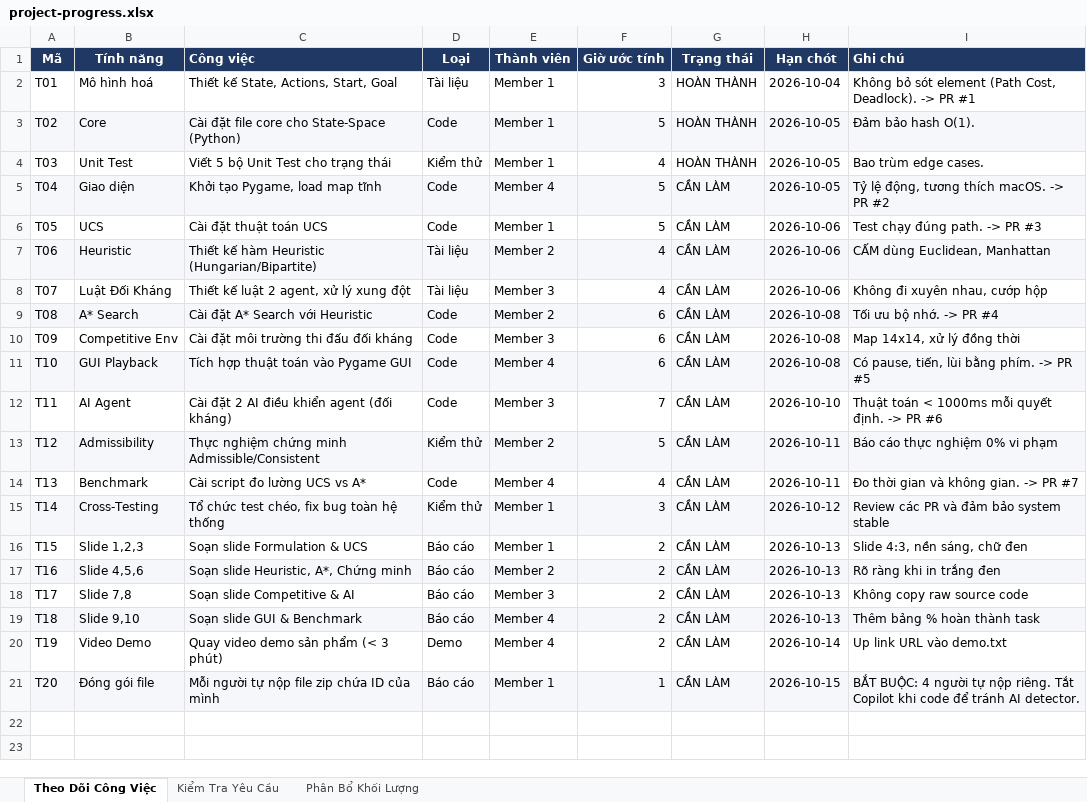
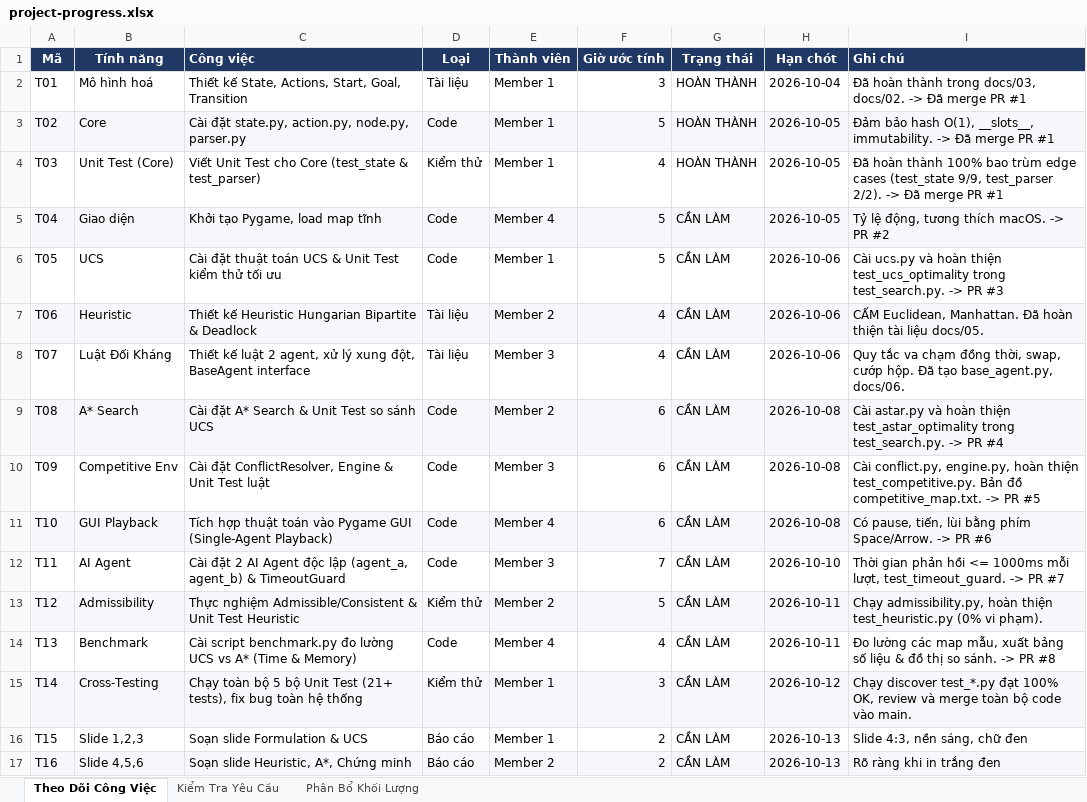
Before and after one commit to chimpk/sokoban-ai-503043, an Excel workbook: project-progress.xlsx, sheet Theo Dõi Công Việc, drawn as a sheet; only a part is shown; the shorter side is filled out with more unchanged rows; values as stored, in another font and other column widths than the file's, no borders; conditional formats not drawn; the diff names each change by its address in the sheet, - before the commit and + after, or states it on an @@ line.

Commit message:
feat: add base agent, test suite, map files, and technical architecture documentation

```diff
--- a/project-progress.xlsx (sheet Theo Dõi Công Việc)
+++ b/project-progress.xlsx (sheet Theo Dõi Công Việc)
-C2 (Công việc): Thiết kế State, Actions, Start, Goal
+C2 (Công việc): Thiết kế State, Actions, Start, Goal, Transition
-I2 (Ghi chú): Không bỏ sót element (Path Cost, Deadlock). -> PR #1
+I2 (Ghi chú): Đã hoàn thành trong docs/03, docs/02. -> Đã merge PR #1
-C3 (Công việc): Cài đặt file core cho State-Space (Python)
+C3 (Công việc): Cài đặt state.py, action.py, node.py, parser.py
-I3 (Ghi chú): Đảm bảo hash O(1).
+I3 (Ghi chú): Đảm bảo hash O(1), __slots__, immutability. -> Đã merge PR #1
-B4 (Tính năng): Unit Test
+B4 (Tính năng): Unit Test (Core)
-C4 (Công việc): Viết 5 bộ Unit Test cho trạng thái
+C4 (Công việc): Viết Unit Test cho Core (test_state & test_parser)
-I4 (Ghi chú): Bao trùm edge cases.
+I4 (Ghi chú): Đã hoàn thành 100% bao trùm edge cases (test_state 9/9, test_parser 2/2). -> Đã merge PR #1
-C6 (Công việc): Cài đặt thuật toán UCS
+C6 (Công việc): Cài đặt thuật toán UCS & Unit Test kiểm thử tối ưu
-I6 (Ghi chú): Test chạy đúng path. -> PR…
+I6 (Ghi chú): Cài ucs.py và hoàn thiện test_ucs_optimality trong test_search.py. -> PR…
-C7 (Công việc): Thiết kế hàm Heuristic (Hungarian/Bipartite)
+C7 (Công việc): Thiết kế Heuristic Hungarian Bipartite & Deadlock
-I7 (Ghi chú): CẤM dùng Euclidean, Manhattan
+I7 (Ghi chú): CẤM Euclidean, Manhattan. Đã hoàn thiện tài liệu docs/05.
-C8 (Công việc): …lý xung đột
+C8 (Công việc): …lý xung đột, BaseAgent interface
-I8 (Ghi chú): Không đi xuyên nhau, cướp hộp
+I8 (Ghi chú): Quy tắc va chạm đồng thời, swap, cướp hộp. Đã tạo base_agent.py, docs/06.
-C9 (Công việc): Cài đặt A* Search với Heuristic
+C9 (Công việc): Cài đặt A* Search & Unit Test so sánh UCS
-I9 (Ghi chú): Tối ưu bộ nhớ. -> PR…
+I9 (Ghi chú): Cài astar.py và hoàn thiện test_astar_optimality trong test_search.py. -> PR…
-C10 (Công việc): Cài đặt môi trường thi đấu đối kháng
+C10 (Công việc): Cài đặt ConflictResolver, Engine & Unit Test luật
-I10 (Ghi chú): Map 14x14, xử lý đồng thời
+I10 (Ghi chú): Cài conflict.py, engine.py, hoàn thiện test_competitive.py. Bản đồ competitive_map.txt. -> PR #5
-C11 (Công việc): …Pygame GUI
+C11 (Công việc): …Pygame GUI (Single-Agent Playback)
-I11 (Ghi chú): Có pause, tiến, lùi bằng phím. -> PR #5
+I11 (Ghi chú): Có pause, tiến, lùi bằng phím Space/Arrow. -> PR #6
-C12 (Công việc): …2 AI điều khiển agent (đối kháng)
+C12 (Công việc): …2 AI Agent độc lập (agent_a, agent_b) & TimeoutGuard
-I12 (Ghi chú): Thuật toán < 1000ms mỗi quyết định. -> PR #6
+I12 (Ghi chú): Thời gian phản hồi <= 1000ms mỗi lượt, test_timeout_guard. -> PR #7
-C13 (Công việc): Thực nghiệm chứng minh Admissible/Consistent
+C13 (Công việc): Thực nghiệm Admissible/Consistent & Unit Test Heuristic
-I13 (Ghi chú): Báo cáo thực nghiệm 0% vi phạm
+I13 (Ghi chú): Chạy admissibility.py, hoàn thiện test_heuristic.py (0% vi phạm).
-C14 (Công việc): Cài script đo lường UCS vs A*
+C14 (Công việc): Cài script benchmark.py đo lường UCS vs A* (Time & Memory)
-I14 (Ghi chú): Đo thời gian và không gian. -> PR #7
+I14 (Ghi chú): Đo lường các map mẫu, xuất bảng số liệu & đồ thị so sánh. -> PR #8
-C15 (Công việc): Tổ chức test chéo, fix bug…
+C15 (Công việc): Chạy toàn bộ 5 bộ Unit Test (21+ tests), fix bug…
-I15 (Ghi chú): Review các PR và đảm bảo system stable
+I15 (Ghi chú): Chạy discover test_*.py đạt 100% OK, review và merge toàn bộ code vào main.
```
Also changed, not shown: sheet Kiểm Tra Yêu Cầu, 9 other files.
